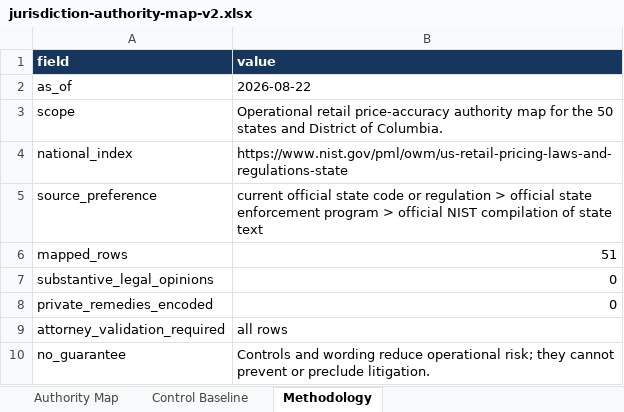
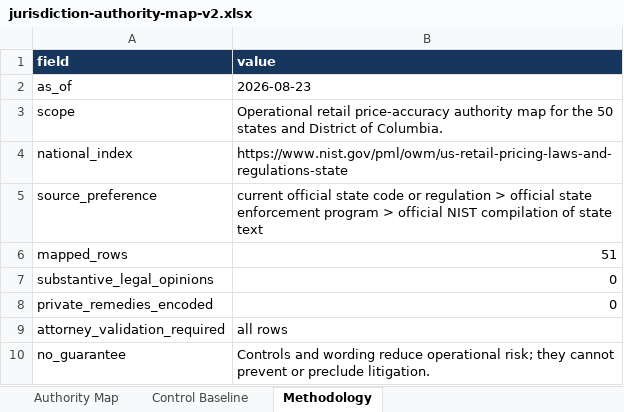
Before and after one commit to blobfishai/legal-agent-simulation, an Excel workbook: research/retail-price-accuracy/mutations/dc-price-weight-duplicate-scan-v1/documents/jurisdiction-authority-map-v2.xlsx, sheet Methodology, drawn as a sheet; values as stored, in another font and other column widths than the file's, no borders; the diff names each change by its address in the sheet, - before the commit and + after, or states it on an @@ line.

```diff
--- a/research/retail-price-accuracy/mutations/dc-price-weight-duplicate-scan-v1/documents/jurisdiction-authority-map-v2.xlsx (sheet Methodology)
+++ b/research/retail-price-accuracy/mutations/dc-price-weight-duplicate-scan-v1/documents/jurisdiction-authority-map-v2.xlsx (sheet Methodology)
-B2 (value): 2026-08-22
+B2 (value): 2026-08-23
```
Also changed, not shown: sheet Authority Map, research/retail-price-accuracy/mutations/mi-price-weight-duplicate-scan-v1/documents/jurisdiction-authority-map-v2.xlsx, research/retail-price-accuracy/scenarios/ca-price-weight-duplicate-scan-v1/documents/jurisdiction-authority-map-v2.xlsx, 24 other files.
